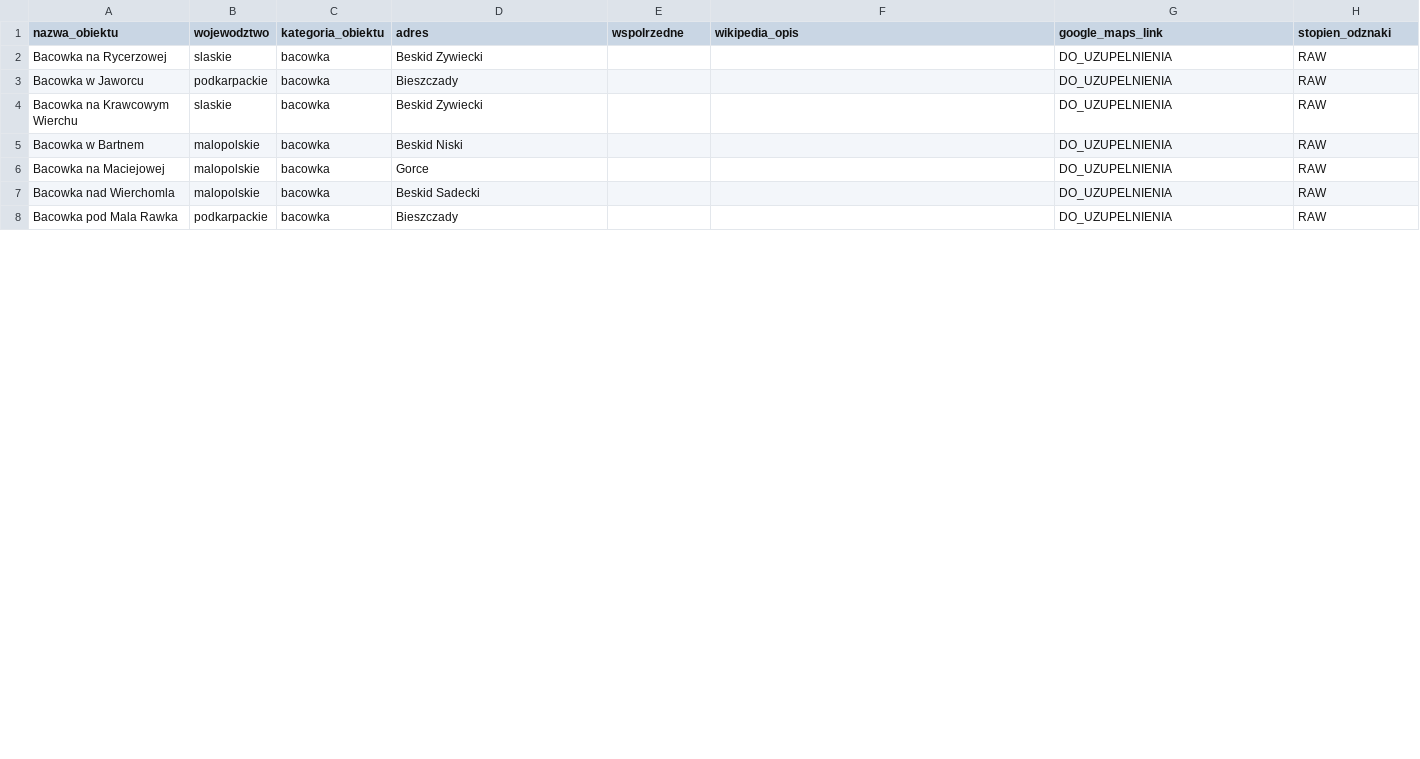
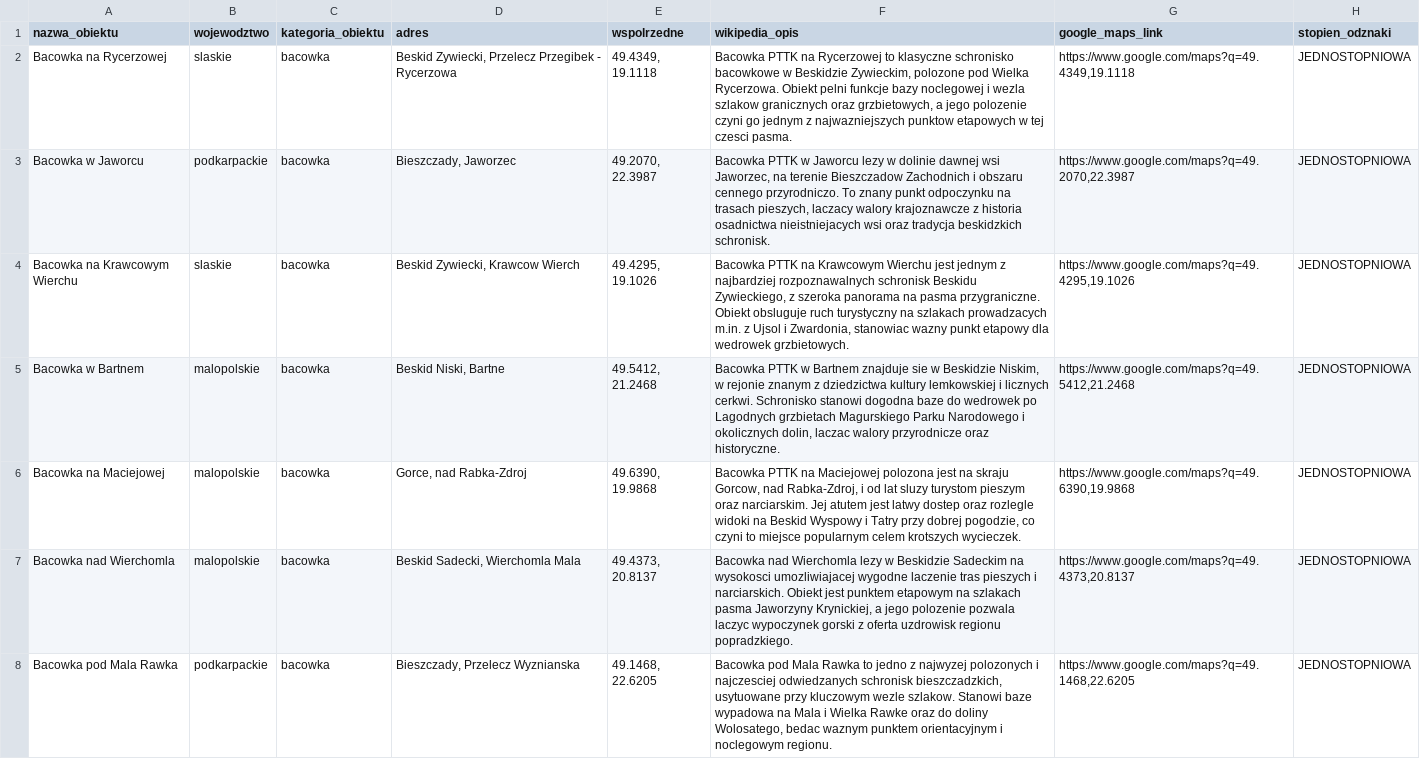
Before and after one commit to lukaszlechpl/zbieram_odznaki_pttk, a CSV file: zasoby/odznaki/bacowki-edwarda-moskaly.csv, drawn as a sheet; only a part is shown; the diff covers the shown part only.

```diff
--- a/zasoby/odznaki/bacowki-edwarda-moskaly.csv
+++ b/zasoby/odznaki/bacowki-edwarda-moskaly.csv
@@ -1,8 +1,8 @@
 nazwa_obiektu;wojewodztwo;kategoria_obiektu;adres;wspolrzedne;wikipedia_opis;google_maps_link;stopien_odznaki
-Bacowka na Rycerzowej;slaskie;bacowka;Beskid Zywiecki;;;DO_UZUPELNIENIA;RAW
-Bacowka w Jaworcu;podkarpackie;bacowka;Bieszczady;;;DO_UZUPELNIENIA;RAW
-Bacowka na Krawcowym Wierchu;slaskie;bacowka;Beskid Zywiecki;;;DO_UZUPELNIENIA;RAW
-Bacowka w Bartnem;malopolskie;bacowka;Beskid Niski;;;DO_UZUPELNIENIA;RAW
-Bacowka na Maciejowej;malopolskie;bacowka;Gorce;;;DO_UZUPELNIENIA;RAW
-Bacowka nad Wierchomla;malopolskie;bacowka;Beskid Sadecki;;;DO_UZUPELNIENIA;RAW
-Bacowka pod Mala Rawka;podkarpackie;bacowka;Bieszczady;;;DO_UZUPELNIENIA;RAW
+Bacowka na Rycerzowej;slaskie;bacowka;Beskid Zywiecki, Przelecz Przegibek - Rycerzowa;49.4349, 19.1118;Bacowka PTTK na Rycerzowej to klasyczne schronisko bacowkowe w Beskidzie Zywieckim, polozone pod Wielka Rycerzowa. Obiekt pelni funkcje bazy noclegowej i wezla szlakow granicznych oraz grzbietowych, a jego polozenie czyni go jednym z najwazniejszych punktow etapowych w tej czesci pasma.;https://www.google.com/maps?q=49.4349,19.1118;JEDNOSTOPNIOWA
+Bacowka w Jaworcu;podkarpackie;bacowka;Bieszczady, Jaworzec;49.2070, 22.3987;Bacowka PTTK w Jaworcu lezy w dolinie dawnej wsi Jaworzec, na terenie Bieszczadow Zachodnich i obszaru cennego przyrodniczo. To znany punkt odpoczynku na trasach pieszych, laczacy walory krajoznawcze z historia osadnictwa nieistniejacych wsi oraz tradycja beskidzkich schronisk.;https://www.google.com/maps?q=49.2070,22.3987;JEDNOSTOPNIOWA
+Bacowka na Krawcowym Wierchu;slaskie;bacowka;Beskid Zywiecki, Krawcow Wierch;49.4295, 19.1026;Bacowka PTTK na Krawcowym Wierchu jest jednym z najbardziej rozpoznawalnych schronisk Beskidu Zywieckiego, z szeroka panorama na pasma przygraniczne. Obiekt obsluguje ruch turystyczny na szlakach prowadzacych m.in. z Ujsol i Zwardonia, stanowiac wazny punkt etapowy dla wedrowek grzbietowych.;https://www.google.com/maps?q=49.4295,19.1026;JEDNOSTOPNIOWA
+Bacowka w Bartnem;malopolskie;bacowka;Beskid Niski, Bartne;49.5412, 21.2468;Bacowka PTTK w Bartnem znajduje sie w Beskidzie Niskim, w rejonie znanym z dziedzictwa kultury lemkowskiej i licznych cerkwi. Schronisko stanowi dogodna baze do wedrowek po Lagodnych grzbietach Magurskiego Parku Narodowego i okolicznych dolin, laczac walory przyrodnicze oraz historyczne.;https://www.google.com/maps?q=49.5412,21.2468;JEDNOSTOPNIOWA
+Bacowka na Maciejowej;malopolskie;bacowka;Gorce, nad Rabka-Zdroj;49.6390, 19.9868;Bacowka PTTK na Maciejowej polozona jest na skraju Gorcow, nad Rabka-Zdroj, i od lat sluzy turystom pieszym oraz narciarskim. Jej atutem jest latwy dostep oraz rozlegle widoki na Beskid Wyspowy i Tatry przy dobrej pogodzie, co czyni to miejsce popularnym celem krotszych wycieczek.;https://www.google.com/maps?q=49.6390,19.9868;JEDNOSTOPNIOWA
+Bacowka nad Wierchomla;malopolskie;bacowka;Beskid Sadecki, Wierchomla Mala;49.4373, 20.8137;Bacowka nad Wierchomla lezy w Beskidzie Sadeckim na wysokosci umozliwiajacej wygodne laczenie tras pieszych i narciarskich. Obiekt jest punktem etapowym na szlakach pasma Jaworzyny Krynickiej, a jego polozenie pozwala laczyc wypoczynek gorski z oferta uzdrowisk regionu popradzkiego.;https://www.google.com/maps?q=49.4373,20.8137;JEDNOSTOPNIOWA
+Bacowka pod Mala Rawka;podkarpackie;bacowka;Bieszczady, Przelecz Wyznianska;49.1468, 22.6205;Bacowka pod Mala Rawka to jedno z najwyzej polozonych i najczesciej odwiedzanych schronisk bieszczadzkich, usytuowane przy kluczowym wezlе szlakow. Stanowi baze wypadowa na Mala i Wielka Rawke oraz do doliny Wolosatego, bedac waznym punktem orientacyjnym i noclegowym regionu.;https://www.google.com/maps?q=49.1468,22.6205;JEDNOSTOPNIOWA
```
Also changed, not shown: 20 edited cells elsewhere in this file, zasoby/odznaki/1000-rocznica-koronacji-pierwszych-krolow-polski-w-gnieznie.csv, zasoby/odznaki/indeks.csv, 3 other files.
